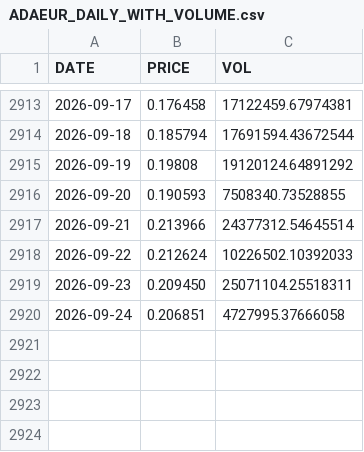
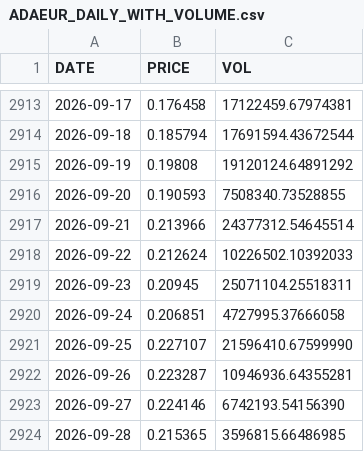
Before and after one commit to mtallonb/trading-alg, a CSV file: data/prices_with_volume/ADAEUR_DAILY_WITH_VOLUME.csv, drawn as a sheet; only a part is shown, gaps mark what is left out.

```diff
--- a/data/prices_with_volume/ADAEUR_DAILY_WITH_VOLUME.csv
+++ b/data/prices_with_volume/ADAEUR_DAILY_WITH_VOLUME.csv
@@ -2918,3 +2918,7 @@ DATE,PRICE,VOL
 2026-09-22,0.212624,10226502.10392033
-2026-09-23,0.209450,25071104.25518311
+2026-09-23,0.20945,25071104.25518311
 2026-09-24,0.206851,4727995.37666058
+2026-09-25,0.227107,21596410.67599990
+2026-09-26,0.223287,10946936.64355281
+2026-09-27,0.224146,6742193.54156390
+2026-09-28,0.215365,3596815.66486985
```
Also changed, not shown: data/prices_with_volume/LUNAEUR_DAILY_WITH_VOLUME.csv, data/prices_with_volume/SCEUR_DAILY_WITH_VOLUME.csv, 43 other files.
